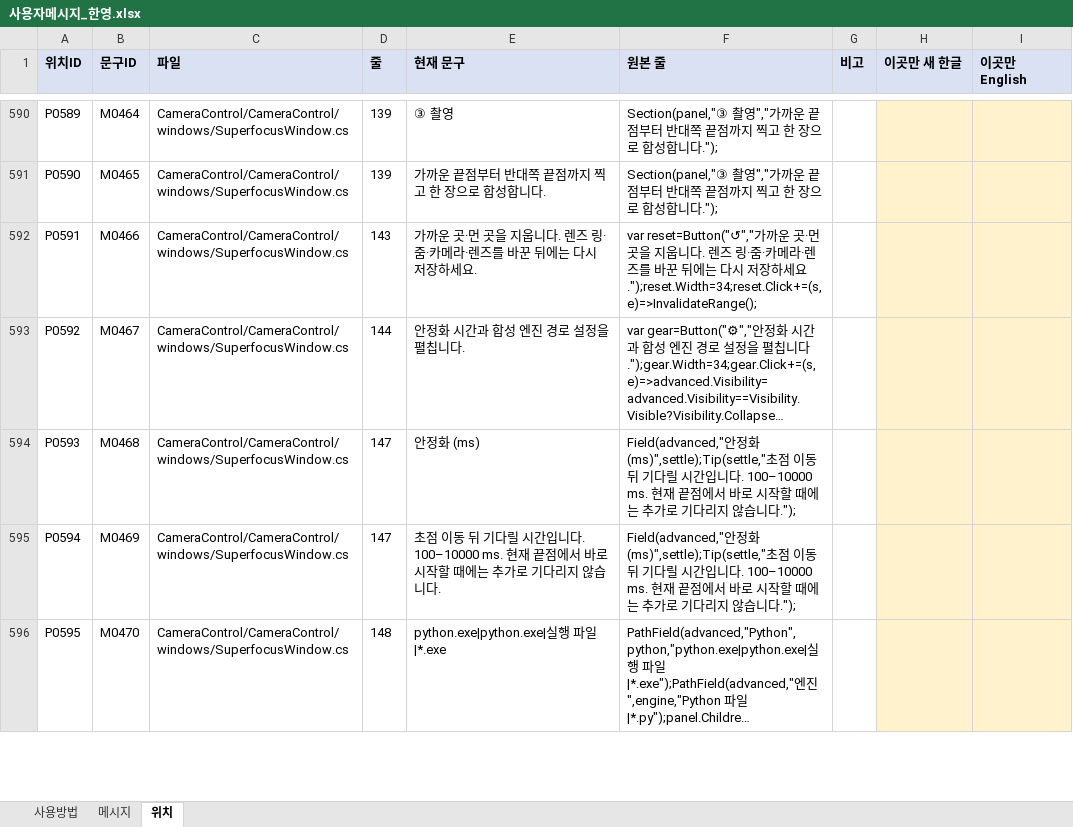
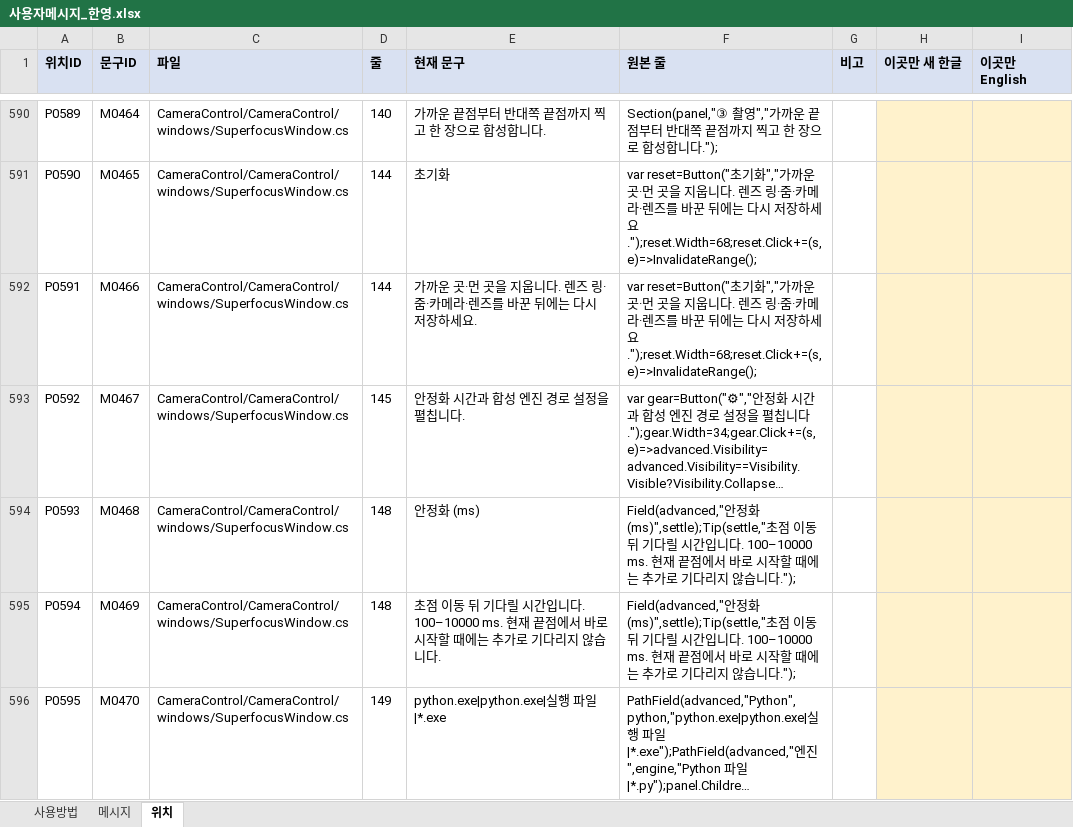
Before and after one commit to kevinlim360/clorium-g2, an Excel workbook: handoff/messages/사용자메시지_한영.xlsx, sheet 위치, drawn as a sheet; only a part is shown, gaps mark what is left out; long unchanged cells end in …; values as stored, in another font and other column widths than the file's, no borders; the diff covers the shown part only; the diff names each change by its address in the sheet, - before the commit and + after, or states it on an @@ line.

```diff
--- a/handoff/messages/사용자메시지_한영.xlsx (sheet 위치)
+++ b/handoff/messages/사용자메시지_한영.xlsx (sheet 위치)
-D590 (줄): 139
+D590 (줄): 140
-E590 (현재 문구): ③ 촬영
+E590 (현재 문구): 가까운 끝점부터 반대쪽 끝점까지 찍고 한 장으로 합성합니다.
-D591 (줄): 139
+D591 (줄): 144
-E591 (현재 문구): 가까운 끝점부터 반대쪽 끝점까지 찍고 한 장으로 합성합니다.
+E591 (현재 문구): 초기화
-F591 (원본 줄): Section(panel,"③ 촬영","가까운 끝점부터 반대쪽 끝점까지 찍고 한 장으로 합성합니다.");
+F591 (원본 줄): var reset=Button("초기화","가까운 곳·먼 곳을 지웁니다. 렌즈 링·줌·카메라·렌즈를 바꾼 뒤에는 다시 저장하세요.");reset.Width=68;reset.Click+=(s,e)=>InvalidateRange();
-D592 (줄): 143
+D592 (줄): 144
-F592 (원본 줄): var reset=Button("↺","가까운 곳·먼 곳을 지웁니다. 렌즈 링·줌·카메라·렌즈를 바꾼 뒤에는 다시 저장하세요.");reset.Width=34;reset.Click+=(s,e)=>InvalidateRange();
+F592 (원본 줄): var reset=Button("초기화","가까운 곳·먼 곳을 지웁니다. 렌즈 링·줌·카메라·렌즈를 바꾼 뒤에는 다시 저장하세요.");reset.Width=68;reset.Click+=(s,e)=>InvalidateRange();
-D593 (줄): 144
+D593 (줄): 145
-D594:D595 (줄): 147
+D594:D595 (줄): 148
-D596 (줄): 148
+D596 (줄): 149
```
Also changed, not shown: 158 edited cells elsewhere in this sheet, sheet 메시지, sheet 사용방법, 3 other files.
